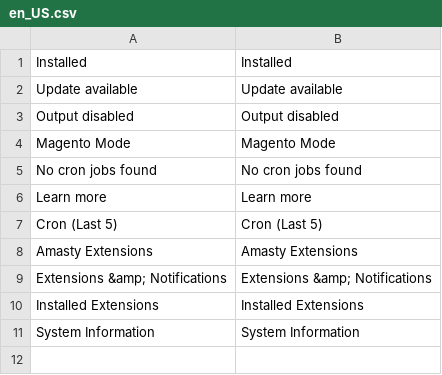
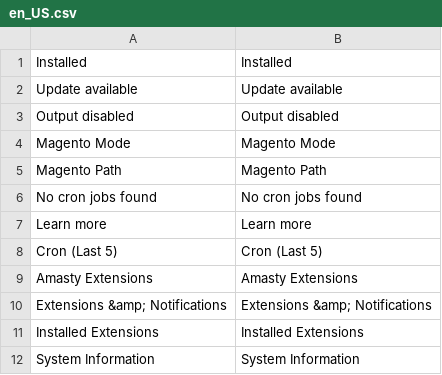
Before and after one commit to dannya06/magento2_certi, a CSV file: app/code/Amasty/Base/i18n/en_US.csv, drawn as a sheet; the diff names each change by its address in the sheet, - before the commit and + after, or states it on an @@ line.

```diff
--- a/app/code/Amasty/Base/i18n/en_US.csv
+++ b/app/code/Amasty/Base/i18n/en_US.csv
+row 5: Magento Path | Magento Path
```
Also changed, not shown: app/code/Amasty/Promo/i18n/en_US.csv, app/code/Amasty/Rules/i18n/en_US.csv, 56 other files.
